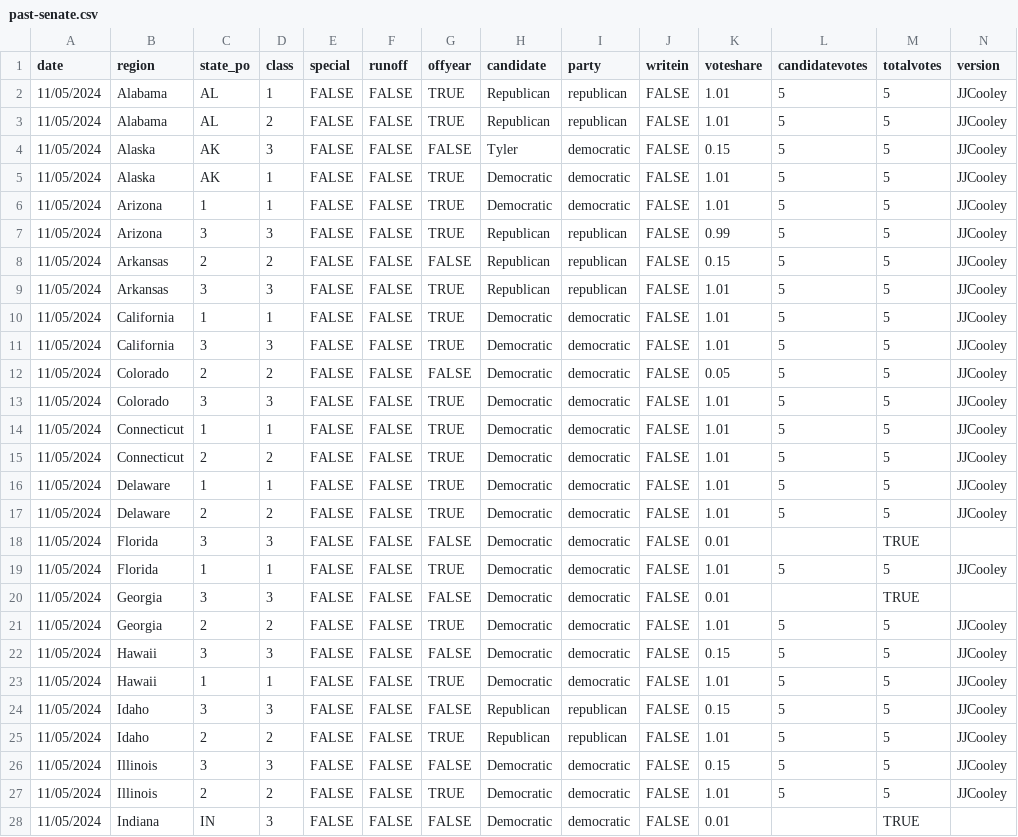
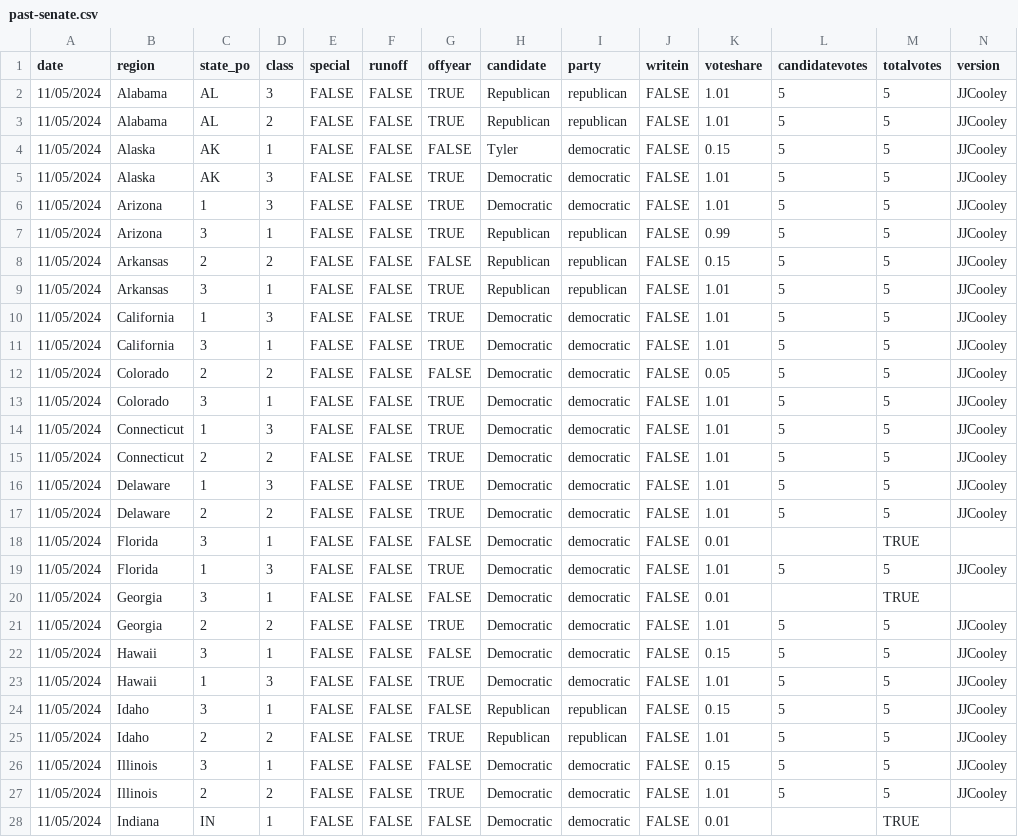
Before and after one commit to clohasmail-max/clohasmail-max.github.io, a CSV file: csv-sources/past-senate.csv, drawn as a sheet; only a part is shown; the diff covers the shown part only.

```diff
--- a/csv-sources/past-senate.csv
+++ b/csv-sources/past-senate.csv
@@ -1,28 +1,28 @@
 date,region,state_po,class,special,runoff,offyear,candidate,party,writein,voteshare,candidatevotes,totalvotes,version
-11/05/2024,Alabama,AL,1,FALSE,FALSE,TRUE,Republican,republican,FALSE,1.01,5,5,JJCooley
+11/05/2024,Alabama,AL,3,FALSE,FALSE,TRUE,Republican,republican,FALSE,1.01,5,5,JJCooley
 11/05/2024,Alabama,AL,2,FALSE,FALSE,TRUE,Republican,republican,FALSE,1.01,5,5,JJCooley
-11/05/2024,Alaska,AK,3,FALSE,FALSE,FALSE,Tyler,democratic,FALSE,0.15,5,5,JJCooley
-11/05/2024,Alaska,AK,1,FALSE,FALSE,TRUE,Democratic,democratic,FALSE,1.01,5,5,JJCooley
-11/05/2024,Arizona,1,1,FALSE,FALSE,TRUE,Democratic,democratic,FALSE,1.01,5,5,JJCooley
-11/05/2024,Arizona,3,3,FALSE,FALSE,TRUE,Republican,republican,FALSE,0.99,5,5,JJCooley
+11/05/2024,Alaska,AK,1,FALSE,FALSE,FALSE,Tyler,democratic,FALSE,0.15,5,5,JJCooley
+11/05/2024,Alaska,AK,3,FALSE,FALSE,TRUE,Democratic,democratic,FALSE,1.01,5,5,JJCooley
+11/05/2024,Arizona,1,3,FALSE,FALSE,TRUE,Democratic,democratic,FALSE,1.01,5,5,JJCooley
+11/05/2024,Arizona,3,1,FALSE,FALSE,TRUE,Republican,republican,FALSE,0.99,5,5,JJCooley
 11/05/2024,Arkansas,2,2,FALSE,FALSE,FALSE,Republican,republican,FALSE,0.15,5,5,JJCooley
-11/05/2024,Arkansas,3,3,FALSE,FALSE,TRUE,Republican,republican,FALSE,1.01,5,5,JJCooley
-11/05/2024,California,1,1,FALSE,FALSE,TRUE,Democratic,democratic,FALSE,1.01,5,5,JJCooley
-11/05/2024,California,3,3,FALSE,FALSE,TRUE,Democratic,democratic,FALSE,1.01,5,5,JJCooley
+11/05/2024,Arkansas,3,1,FALSE,FALSE,TRUE,Republican,republican,FALSE,1.01,5,5,JJCooley
+11/05/2024,California,1,3,FALSE,FALSE,TRUE,Democratic,democratic,FALSE,1.01,5,5,JJCooley
+11/05/2024,California,3,1,FALSE,FALSE,TRUE,Democratic,democratic,FALSE,1.01,5,5,JJCooley
 11/05/2024,Colorado,2,2,FALSE,FALSE,FALSE,Democratic,democratic,FALSE,0.05,5,5,JJCooley
-11/05/2024,Colorado,3,3,FALSE,FALSE,TRUE,Democratic,democratic,FALSE,1.01,5,5,JJCooley
-11/05/2024,Connecticut,1,1,FALSE,FALSE,TRUE,Democratic,democratic,FALSE,1.01,5,5,JJCooley
+11/05/2024,Colorado,3,1,FALSE,FALSE,TRUE,Democratic,democratic,FALSE,1.01,5,5,JJCooley
+11/05/2024,Connecticut,1,3,FALSE,FALSE,TRUE,Democratic,democratic,FALSE,1.01,5,5,JJCooley
 11/05/2024,Connecticut,2,2,FALSE,FALSE,TRUE,Democratic,democratic,FALSE,1.01,5,5,JJCooley
-11/05/2024,Delaware,1,1,FALSE,FALSE,TRUE,Democratic,democratic,FALSE,1.01,5,5,JJCooley
+11/05/2024,Delaware,1,3,FALSE,FALSE,TRUE,Democratic,democratic,FALSE,1.01,5,5,JJCooley
 11/05/2024,Delaware,2,2,FALSE,FALSE,TRUE,Democratic,democratic,FALSE,1.01,5,5,JJCooley
-11/05/2024,Florida,3,3,FALSE,FALSE,FALSE,Democratic,democratic,FALSE,0.01,,TRUE
-11/05/2024,Florida,1,1,FALSE,FALSE,TRUE,Democratic,democratic,FALSE,1.01,5,5,JJCooley
-11/05/2024,Georgia,3,3,FALSE,FALSE,FALSE,Democratic,democratic,FALSE,0.01,,TRUE
+11/05/2024,Florida,3,1,FALSE,FALSE,FALSE,Democratic,democratic,FALSE,0.01,,TRUE
+11/05/2024,Florida,1,3,FALSE,FALSE,TRUE,Democratic,democratic,FALSE,1.01,5,5,JJCooley
+11/05/2024,Georgia,3,1,FALSE,FALSE,FALSE,Democratic,democratic,FALSE,0.01,,TRUE
 11/05/2024,Georgia,2,2,FALSE,FALSE,TRUE,Democratic,democratic,FALSE,1.01,5,5,JJCooley
-11/05/2024,Hawaii,3,3,FALSE,FALSE,FALSE,Democratic,democratic,FALSE,0.15,5,5,JJCooley
-11/05/2024,Hawaii,1,1,FALSE,FALSE,TRUE,Democratic,democratic,FALSE,1.01,5,5,JJCooley
-11/05/2024,Idaho,3,3,FALSE,FALSE,FALSE,Republican,republican,FALSE,0.15,5,5,JJCooley
+11/05/2024,Hawaii,3,1,FALSE,FALSE,FALSE,Democratic,democratic,FALSE,0.15,5,5,JJCooley
+11/05/2024,Hawaii,1,3,FALSE,FALSE,TRUE,Democratic,democratic,FALSE,1.01,5,5,JJCooley
+11/05/2024,Idaho,3,1,FALSE,FALSE,FALSE,Republican,republican,FALSE,0.15,5,5,JJCooley
 11/05/2024,Idaho,2,2,FALSE,FALSE,TRUE,Republican,republican,FALSE,1.01,5,5,JJCooley
-11/05/2024,Illinois,3,3,FALSE,FALSE,FALSE,Democratic,democratic,FALSE,0.15,5,5,JJCooley
+11/05/2024,Illinois,3,1,FALSE,FALSE,FALSE,Democratic,democratic,FALSE,0.15,5,5,JJCooley
 11/05/2024,Illinois,2,2,FALSE,FALSE,TRUE,Democratic,democratic,FALSE,1.01,5,5,JJCooley
-11/05/2024,Indiana,IN,3,FALSE,FALSE,FALSE,Democratic,democratic,FALSE,0.01,,TRUE
+11/05/2024,Indiana,IN,1,FALSE,FALSE,FALSE,Democratic,democratic,FALSE,0.01,,TRUE
```
Also changed, not shown: 48 edited cells elsewhere in this file, 1 other file.
